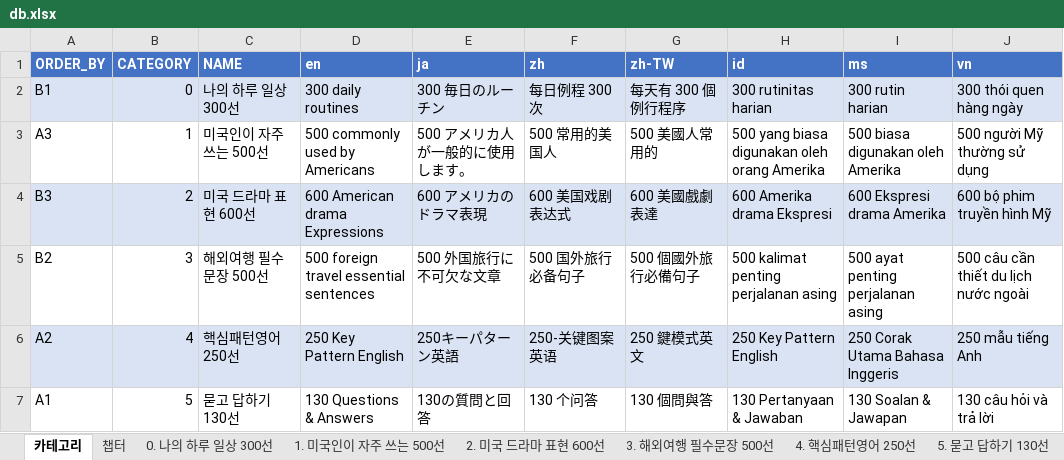
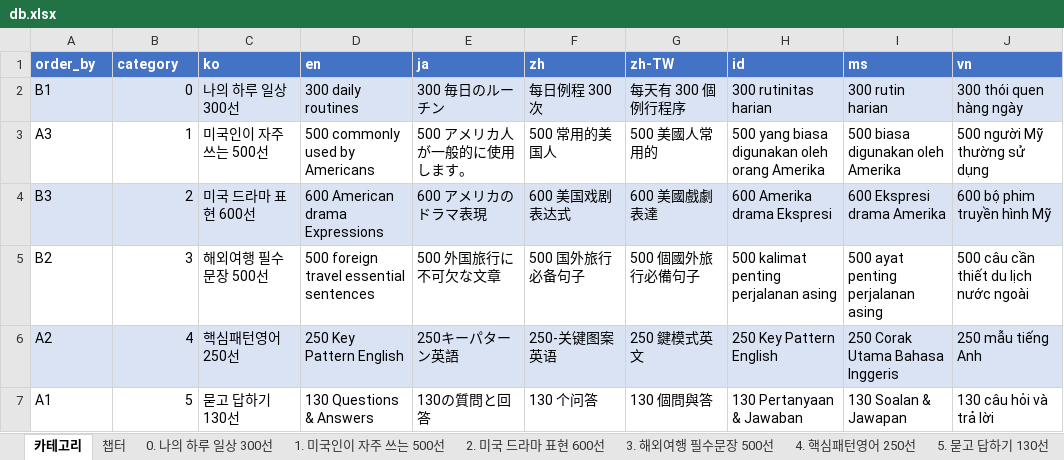
Before and after one commit to rhfo0509/englishLearningApp, an Excel workbook: back/src/assets/db.xlsx, sheet 카테고리, drawn as a sheet; only a part is shown; values as stored, in another font and other column widths than the file's, no borders; the diff names each change by its address in the sheet, - before the commit and + after, or states it on an @@ line.

Commit message:
feat: 카테고리, 챕터 데이터 json 파일로 변환하는 기능 구현

```diff
--- a/back/src/assets/db.xlsx (sheet 카테고리)
+++ b/back/src/assets/db.xlsx (sheet 카테고리)
-A1: ORDER_BY
+A1: order_by
-B1: CATEGORY
+B1: category
-C1: NAME
+C1: ko
```
Also changed, not shown: sheet 챕터, 3 other files.
